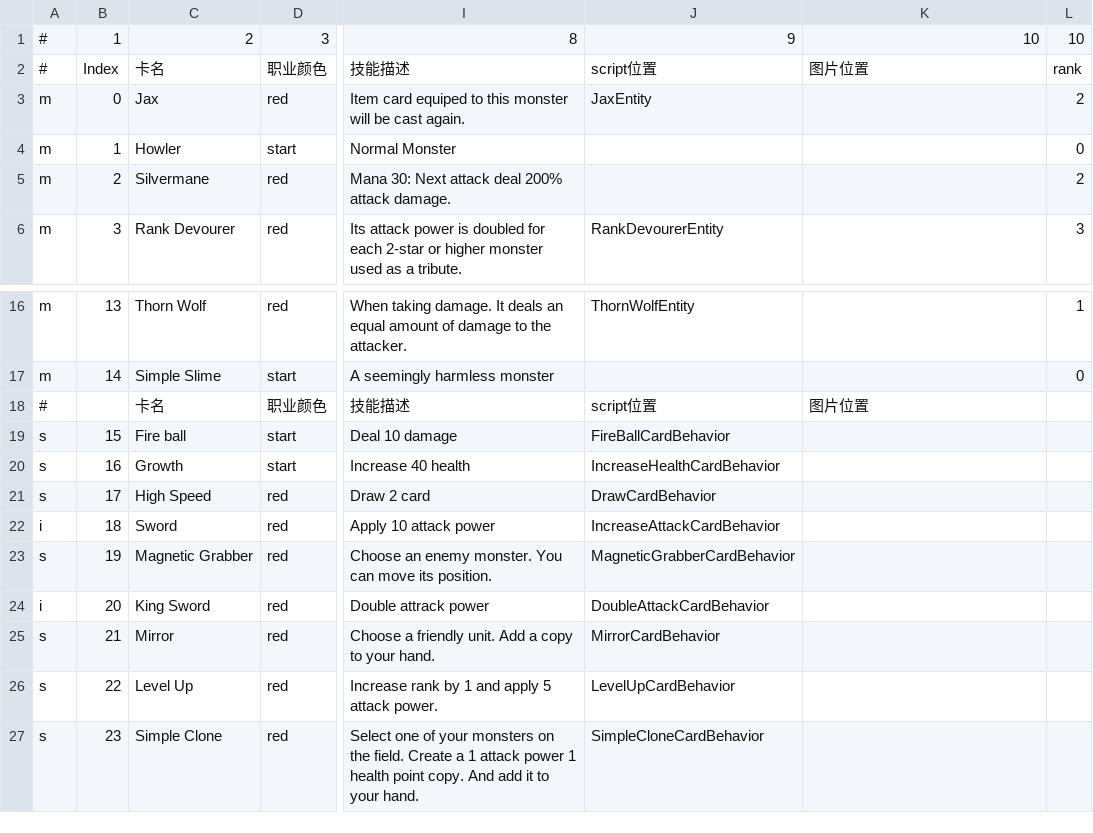
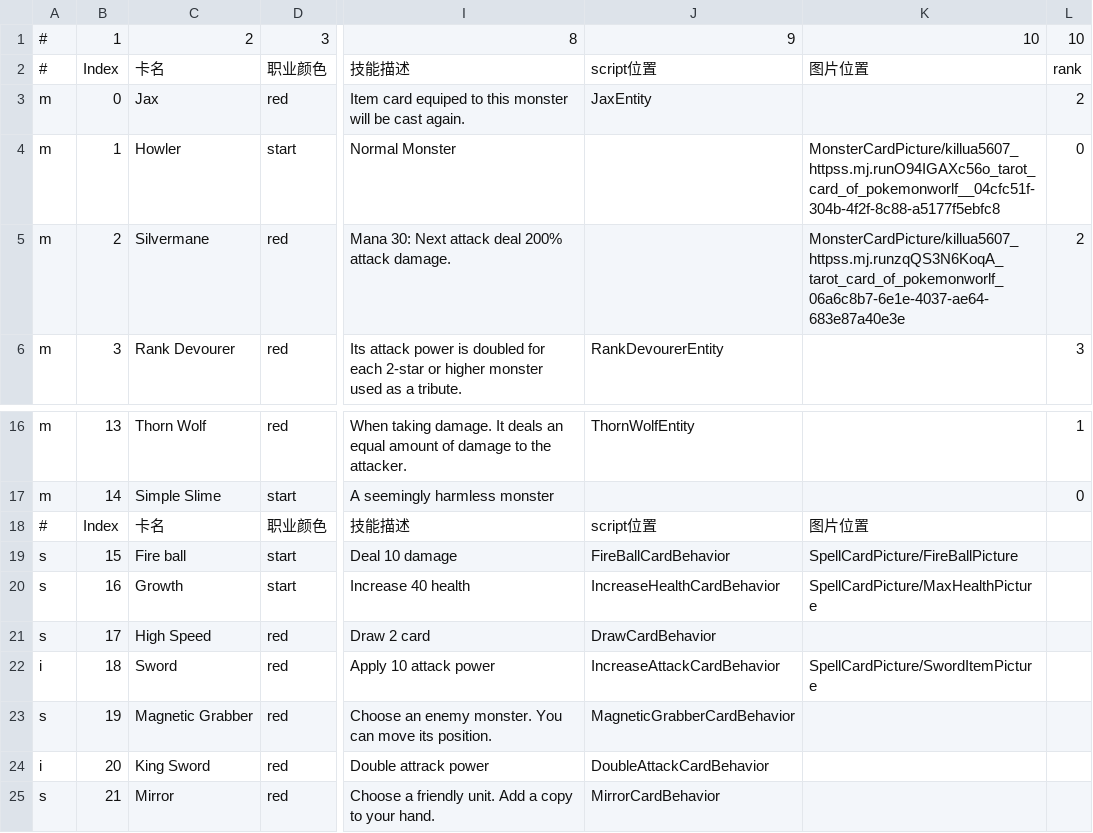
Before and after one commit to killua-y/MonsterLab, a CSV file: Assets/Datas/cardsdata - AllCards.csv, drawn as a sheet; only a part is shown, gaps mark what is left out; the shorter side is filled out with more unchanged rows; the diff names each change by its address in the sheet, - before the commit and + after, or states it on an @@ line.

```diff
--- a/Assets/Datas/cardsdata - AllCards.csv
+++ b/Assets/Datas/cardsdata - AllCards.csv
-K4: (empty)
+K4: MonsterCardPicture/killua5607_httpss.mj.runO94IGAXc56o_tarot_card_of_pokemonworlf__04cfc51f-304b-4f2f-8c88-a5177f5ebfc8
-K5: (empty)
+K5: MonsterCardPicture/killua5607_httpss.mj.runzqQS3N6KoqA_tarot_card_of_pokemonworlf_06a6c8b7-6e1e-4037-ae64-683e87a40e3e
-B18: (empty)
+B18: Index
-K19: (empty)
+K19: SpellCardPicture/FireBallPicture
-K20: (empty)
+K20: SpellCardPicture/MaxHealthPicture
-K22: (empty)
+K22: SpellCardPicture/SwordItemPicture
```
Also changed, not shown: Assets/Datas/cardsdata - Enemy.csv, 45 other files.
